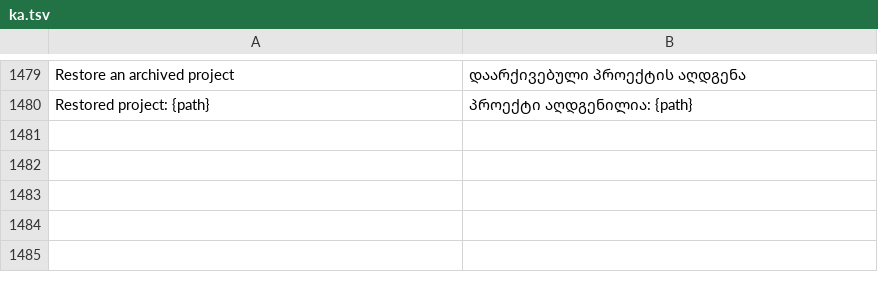
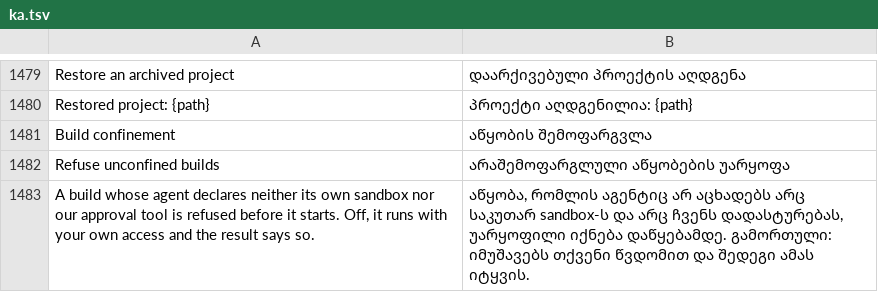
Before and after one commit to dawsonblock/craft-anything-full-upgraded, a TSV file: crates/ui-egui/src/i18n/ka.tsv, drawn as a sheet; only a part is shown, gaps mark what is left out.

```diff
--- a/crates/ui-egui/src/i18n/ka.tsv
+++ b/crates/ui-egui/src/i18n/ka.tsv
@@ -1480 +1480,4 @@ Restore an archived project	დაარქივებული პროექ
 Restored project: {path}	პროექტი აღდგენილია: {path}
+Build confinement	აწყობის შემოფარგვლა
+Refuse unconfined builds	არაშემოფარგლული აწყობების უარყოფა
+A build whose agent declares neither its own sandbox nor our approval tool is refused before it starts. Off, it runs with your own access and the result says so.	აწყობა, რომლის აგენტიც არ აცხადებს არც საკუთარ sandbox-ს და არც ჩვენს დადასტურებას, უარყოფილი იქნება დაწყებამდე. გამორთული: იმუშავებს თქვენი წვდომით და შედეგი ამას იტყვის.
```
Also changed, not shown: crates/ui-egui/src/i18n/ko.tsv, crates/ui-egui/src/i18n/ru.tsv, 17 other files.
